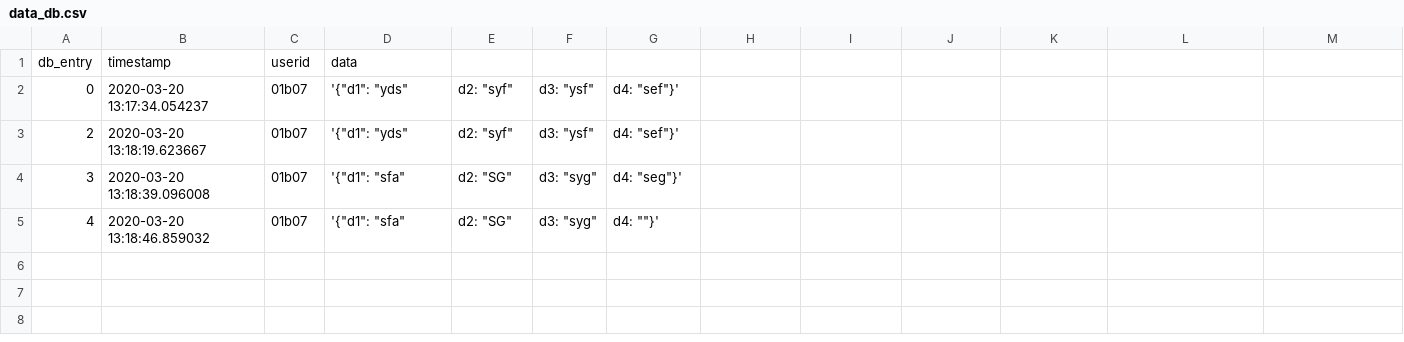
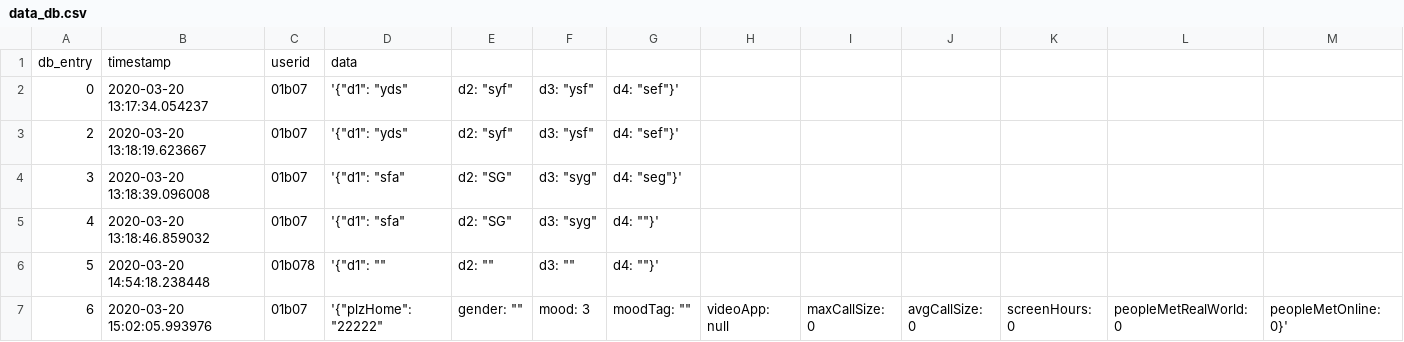
Before and after one commit to citysciencelab/lab-monitoring-backend, a CSV file: data_db.csv, drawn as a sheet; the diff names each change by its address in the sheet, - before the commit and + after, or states it on an @@ line.

```diff
--- a/data_db.csv
+++ b/data_db.csv
+row 6: 5 | 2020-03-20 14:54:18.238448 | 01b078 | '{"d1": "" | d2: "" | d3: "" | d4: ""}'
+row 7: 6 | 2020-03-20 15:02:05.993976 | 01b07 | '{"plzHome": "22222" | gender: "" | mood: 3 | moodTag: "" | videoApp: null | maxCallSize: 0 | avgCallSize: 0 | screenHours: 0 | peopleMetRealWorld: 0 | peopleMetOnline: 0}'
```
Also changed, not shown: 3 other files.
